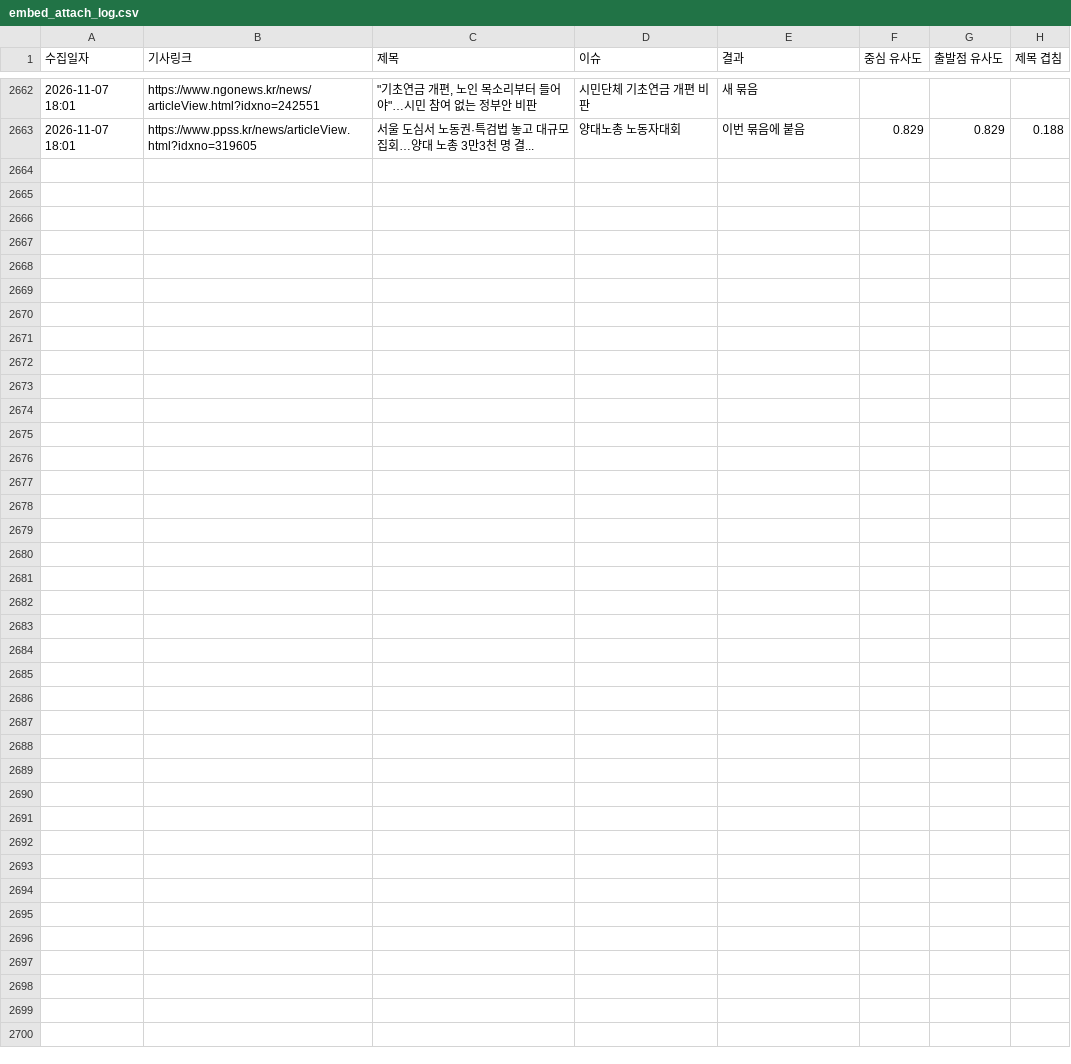
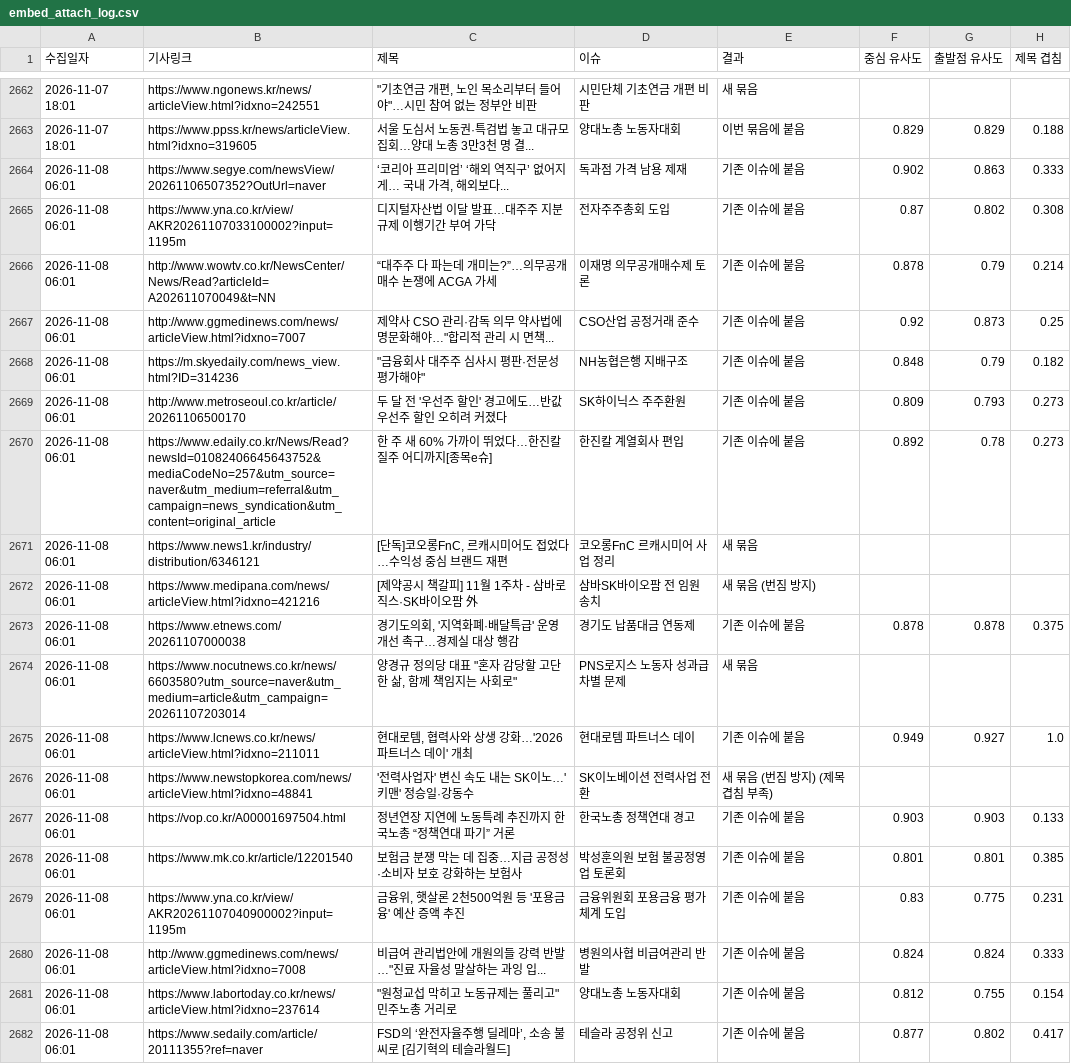
Before and after one commit to jshssysh/news-dashboard, a CSV file: embed_attach_log.csv, drawn as a sheet; only a part is shown, gaps mark what is left out.

```diff
--- a/embed_attach_log.csv
+++ b/embed_attach_log.csv
@@ -2663 +2663,20 @@
 2026-11-07 18:01,https://www.ppss.kr/news/articleView.html?idxno=319605,서울 도심서 노동권·특검법 놓고 대규모 집회…양대 노총 3만3천 명 결...,양대노총 노동자대회,이번 묶음에 붙음,0.829,0.829,0.188
+2026-11-08 06:01,https://www.segye.com/newsView/20261106507352?OutUrl=naver,"‘코리아 프리미엄’ ‘해외 역직구’ 없어지게… 국내 가격, 해외보다...",독과점 가격 남용 제재,기존 이슈에 붙음,0.902,0.863,0.333
+2026-11-08 06:01,https://www.yna.co.kr/view/AKR20261107033100002?input=1195m,디지털자산법 이달 발표…대주주 지분규제 이행기간 부여 가닥,전자주주총회 도입,기존 이슈에 붙음,0.87,0.802,0.308
+2026-11-08 06:01,http://www.wowtv.co.kr/NewsCenter/News/Read?articleId=A202611070049&t=NN,“대주주 다 파는데 개미는?”…의무공개매수 논쟁에 ACGA 가세,이재명 의무공개매수제 토론,기존 이슈에 붙음,0.878,0.79,0.214
+2026-11-08 06:01,http://www.ggmedinews.com/news/articleView.html?idxno=7007,"제약사 CSO 관리·감독 의무 약사법에 명문화해야…""합리적 관리 시 면책...",CSO산업 공정거래 준수,기존 이슈에 붙음,0.92,0.873,0.25
+2026-11-08 06:01,https://m.skyedaily.com/news_view.html?ID=314236,"""금융회사 대주주 심사시 평판·전문성 평가해야""",NH농협은행 지배구조,기존 이슈에 붙음,0.848,0.79,0.182
+2026-11-08 06:01,http://www.metroseoul.co.kr/article/20261106500170,두 달 전 '우선주 할인' 경고에도…반값 우선주 할인 오히려 커졌다,SK하이닉스 주주환원,기존 이슈에 붙음,0.809,0.793,0.273
+2026-11-08 06:01,https://www.edaily.co.kr/News/Read?newsId=01082406645643752&mediaCodeNo=257&utm_source=naver&utm_medium=referral&utm_campaign=news_syndication&utm_content=original_article,한 주 새 60% 가까이 뛰었다…한진칼 질주 어디까지[종목e슈],한진칼 계열회사 편입,기존 이슈에 붙음,0.892,0.78,0.273
+2026-11-08 06:01,https://www.news1.kr/industry/distribution/6346121,"[단독]코오롱FnC, 르캐시미어도 접었다…수익성 중심 브랜드 재편",코오롱FnC 르캐시미어 사업 정리,새 묶음,,,
+2026-11-08 06:01,https://www.medipana.com/news/articleView.html?idxno=421216,[제약공시 책갈피] 11월 1주차 - 삼바로직스·SK바이오팜 外,삼바SK바이오팜 전 임원 송치,새 묶음 (번짐 방지),,,
+2026-11-08 06:01,https://www.etnews.com/20261107000038,"경기도의회, '지역화폐·배달특급' 운영 개선 촉구…경제실 대상 행감",경기도 납품대금 연동제,기존 이슈에 붙음,0.878,0.878,0.375
+2026-11-08 06:01,https://www.nocutnews.co.kr/news/6603580?utm_source=naver&utm_medium=article&utm_campaign=20261107203014,"양경규 정의당 대표 ""혼자 감당할 고단한 삶, 함께 책임지는 사회로""",PNS로지스 노동자 성과급 차별 문제,새 묶음,,,
+2026-11-08 06:01,https://www.lcnews.co.kr/news/articleView.html?idxno=211011,"현대로템, 협력사와 상생 강화…'2026 파트너스 데이' 개최",현대로템 파트너스 데이,기존 이슈에 붙음,0.949,0.927,1.0
+2026-11-08 06:01,https://www.newstopkorea.com/news/articleView.html?idxno=48841,'전력사업자' 변신 속도 내는 SK이노…'키맨' 정승일·강동수,SK이노베이션 전력사업 전환,새 묶음 (번짐 방지) (제목 겹침 부족),,,
+2026-11-08 06:01,https://vop.co.kr/A00001697504.html,정년연장 지연에 노동특례 추진까지 한국노총 “정책연대 파기” 거론,한국노총 정책연대 경고,기존 이슈에 붙음,0.903,0.903,0.133
+2026-11-08 06:01,https://www.mk.co.kr/article/12201540,보험금 분쟁 막는 데 집중…지급 공정성·소비자 보호 강화하는 보험사,박성훈의원 보험 불공정영업 토론회,기존 이슈에 붙음,0.801,0.801,0.385
+2026-11-08 06:01,https://www.yna.co.kr/view/AKR20261107040900002?input=1195m,"금융위, 햇살론 2천500억원 등 '포용금융' 예산 증액 추진",금융위원회 포용금융 평가체계 도입,기존 이슈에 붙음,0.83,0.775,0.231
+2026-11-08 06:01,http://www.ggmedinews.com/news/articleView.html?idxno=7008,"비급여 관리법안에 개원의들 강력 반발…""진료 자율성 말살하는 과잉 입...",병원의사협 비급여관리 반발,기존 이슈에 붙음,0.824,0.824,0.333
+2026-11-08 06:01,https://www.labortoday.co.kr/news/articleView.html?idxno=237614,"""원청교섭 막히고 노동규제는 풀리고"" 민주노총 거리로",양대노총 노동자대회,기존 이슈에 붙음,0.812,0.755,0.154
+2026-11-08 06:01,https://www.sedaily.com/article/20111355?ref=naver,"FSD의 ‘완전자율주행 딜레마’, 소송 불씨로 [김기혁의 테슬라월드]",테슬라 공정위 신고,기존 이슈에 붙음,0.877,0.802,0.417
```
Also changed, not shown: gemini_usage.csv, legislative_notice_list.csv, 14 other files.
